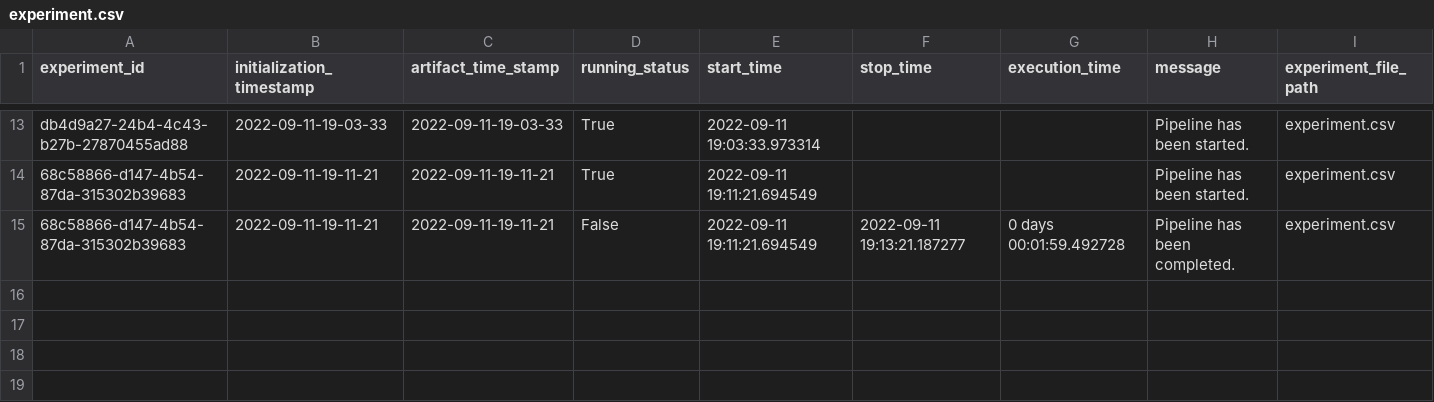
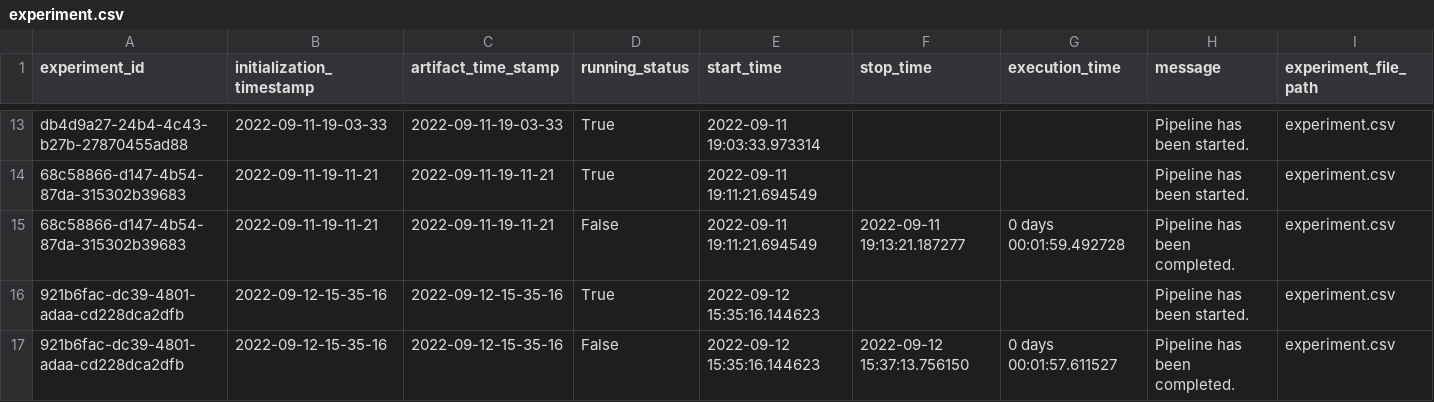
Before and after one commit to aravind-selvam/heart-stroke-predictor, a CSV file: heart_stroke/artifact/experiment/experiment.csv, drawn as a sheet; only a part is shown, gaps mark what is left out; rows hold the shown columns only; the diff names each change by its address in the sheet, - before the commit and + after, or states it on an @@ line.

```diff
--- a/heart_stroke/artifact/experiment/experiment.csv
+++ b/heart_stroke/artifact/experiment/experiment.csv
+row 16: 921b6fac-dc39-4801-adaa-cd228dca2dfb | 2022-09-12-15-35-16 | 2022-09-12-15-35-16 | True | 2022-09-12 15:35:16.144623 |  |  | Pipeline has been started. | experiment.csv
+row 17: 921b6fac-dc39-4801-adaa-cd228dca2dfb | 2022-09-12-15-35-16 | 2022-09-12-15-35-16 | False | 2022-09-12 15:35:16.144623 | 2022-09-12 15:37:13.756150 | 0 days 00:01:57.611527 | Pipeline has been completed. | experiment.csv
```
Also changed, not shown: 20 other files.
